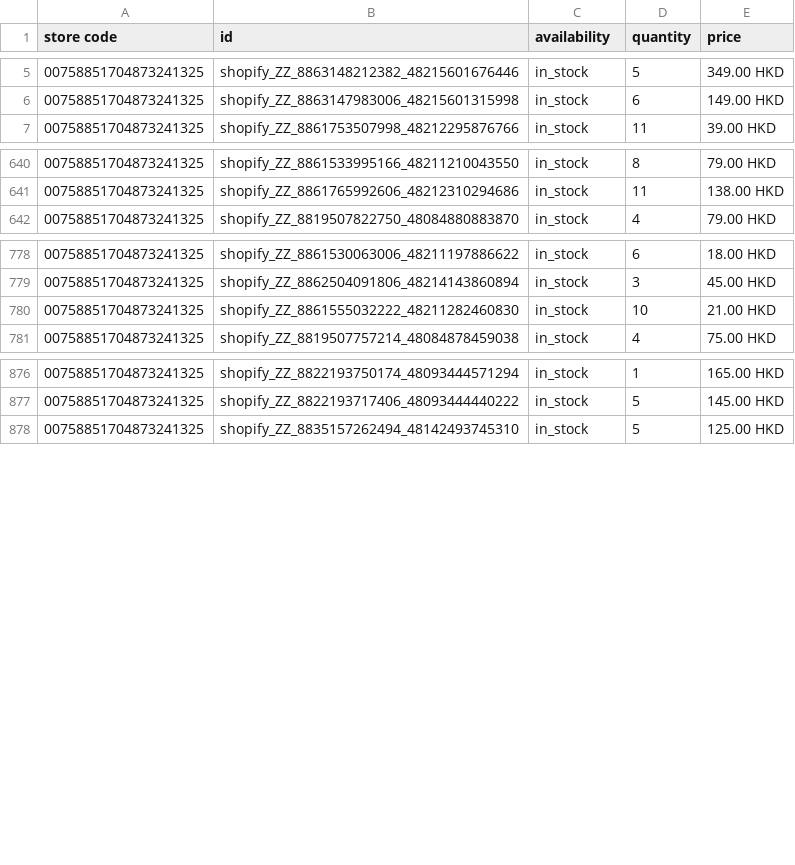
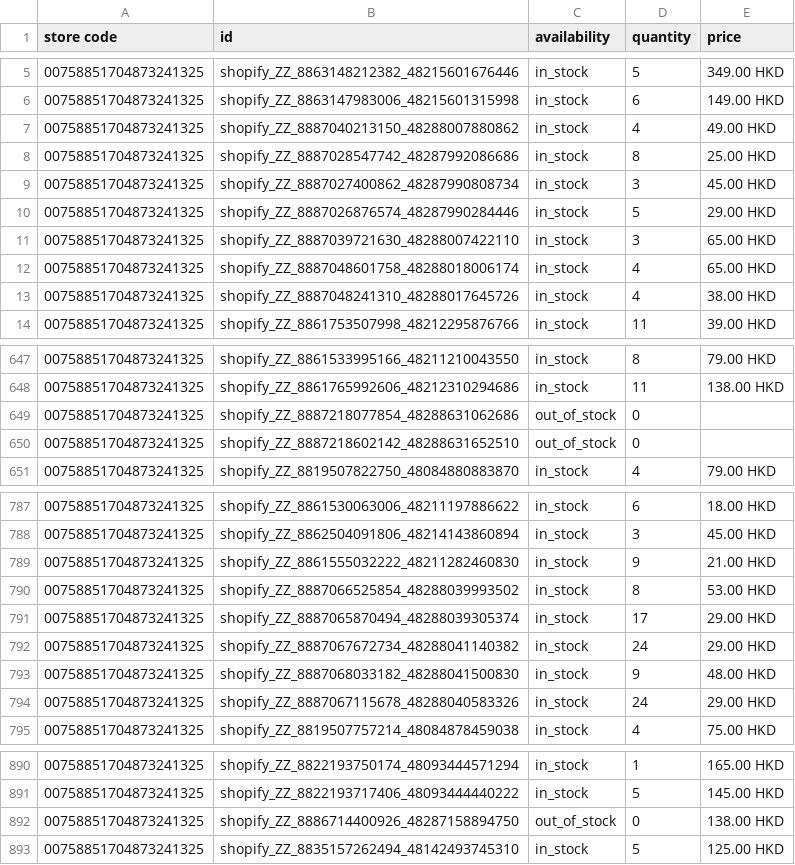
Before and after one commit to edberli/ouji-website, a TSV file: data/local_inventory.tsv, drawn as a sheet; only a part is shown, gaps mark what is left out; the diff covers the shown part only.

Commit message:
觀塘本地存貨 feed 每日更新 2026-09-18

```diff
--- a/data/local_inventory.tsv
+++ b/data/local_inventory.tsv
@@ -6,2 +6,9 @@ store code	id	availability	quantity	price
 00758851704873241325	shopify_ZZ_8863147983006_48215601315998	in_stock	6	149.00 HKD
+00758851704873241325	shopify_ZZ_8887040213150_48288007880862	in_stock	4	49.00 HKD
+00758851704873241325	shopify_ZZ_8887028547742_48287992086686	in_stock	8	25.00 HKD
+00758851704873241325	shopify_ZZ_8887027400862_48287990808734	in_stock	3	45.00 HKD
+00758851704873241325	shopify_ZZ_8887026876574_48287990284446	in_stock	5	29.00 HKD
+00758851704873241325	shopify_ZZ_8887039721630_48288007422110	in_stock	3	65.00 HKD
+00758851704873241325	shopify_ZZ_8887048601758_48288018006174	in_stock	4	65.00 HKD
+00758851704873241325	shopify_ZZ_8887048241310_48288017645726	in_stock	4	38.00 HKD
 00758851704873241325	shopify_ZZ_8861753507998_48212295876766	in_stock	11	39.00 HKD
@@ -641,2 +648,4 @@ store code	id	availability	quantity	price
 00758851704873241325	shopify_ZZ_8861765992606_48212310294686	in_stock	11	138.00 HKD
+00758851704873241325	shopify_ZZ_8887218077854_48288631062686	out_of_stock	0	
+00758851704873241325	shopify_ZZ_8887218602142_48288631652510	out_of_stock	0	
 00758851704873241325	shopify_ZZ_8819507822750_48084880883870	in_stock	4	79.00 HKD
@@ -779,3 +788,8 @@ store code	id	availability	quantity	price
 00758851704873241325	shopify_ZZ_8862504091806_48214143860894	in_stock	3	45.00 HKD
-00758851704873241325	shopify_ZZ_8861555032222_48211282460830	in_stock	10	21.00 HKD
+00758851704873241325	shopify_ZZ_8861555032222_48211282460830	in_stock	9	21.00 HKD
+00758851704873241325	shopify_ZZ_8887066525854_48288039993502	in_stock	8	53.00 HKD
+00758851704873241325	shopify_ZZ_8887065870494_48288039305374	in_stock	17	29.00 HKD
+00758851704873241325	shopify_ZZ_8887067672734_48288041140382	in_stock	24	29.00 HKD
+00758851704873241325	shopify_ZZ_8887068033182_48288041500830	in_stock	9	48.00 HKD
+00758851704873241325	shopify_ZZ_8887067115678_48288040583326	in_stock	24	29.00 HKD
 00758851704873241325	shopify_ZZ_8819507757214_48084878459038	in_stock	4	75.00 HKD
@@ -877,2 +891,3 @@ store code	id	availability	quantity	price
 00758851704873241325	shopify_ZZ_8822193717406_48093444440222	in_stock	5	145.00 HKD
+00758851704873241325	shopify_ZZ_8886714400926_48287158894750	out_of_stock	0	138.00 HKD
 00758851704873241325	shopify_ZZ_8835157262494_48142493745310	in_stock	5	125.00 HKD
```
Also changed, not shown: 2 edited cells elsewhere in this file.
